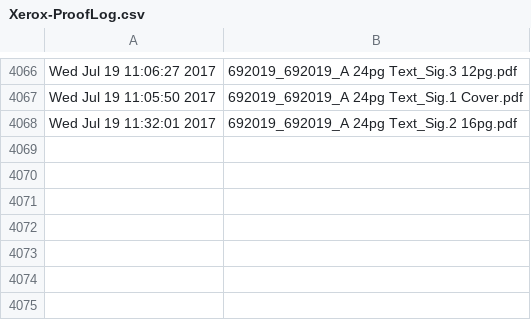
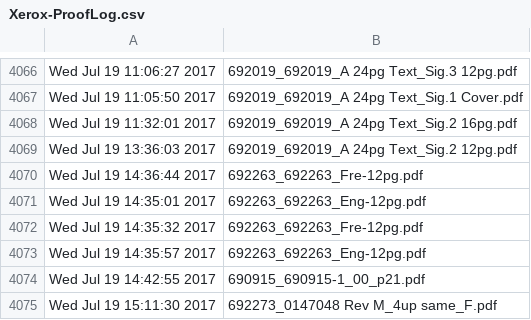
Before and after one commit to McFunston/PythonScheduleTools, a CSV file: Xerox-ProofLog.csv, drawn as a sheet; only a part is shown, gaps mark what is left out.

```diff
--- a/Xerox-ProofLog.csv
+++ b/Xerox-ProofLog.csv
@@ -4068 +4068,8 @@ Wed Jul 19 11:05:50 2017,692019_692019_A 24pg Text_Sig.1 Cover.pdf
 Wed Jul 19 11:32:01 2017,692019_692019_A 24pg Text_Sig.2 16pg.pdf
+Wed Jul 19 13:36:03 2017,692019_692019_A 24pg Text_Sig.2 12pg.pdf
+Wed Jul 19 14:36:44 2017,692263_692263_Fre-12pg.pdf
+Wed Jul 19 14:35:01 2017,692263_692263_Eng-12pg.pdf
+Wed Jul 19 14:35:32 2017,692263_692263_Fre-12pg.pdf
+Wed Jul 19 14:35:57 2017,692263_692263_Eng-12pg.pdf
+Wed Jul 19 14:42:55 2017,690915_690915-1_00_p21.pdf
+Wed Jul 19 15:11:30 2017,692273_0147048 Rev M_4up same_F.pdf
```
Also changed, not shown: PDF-ProofLog.csv, ProofLog.csv, 1 other file.
